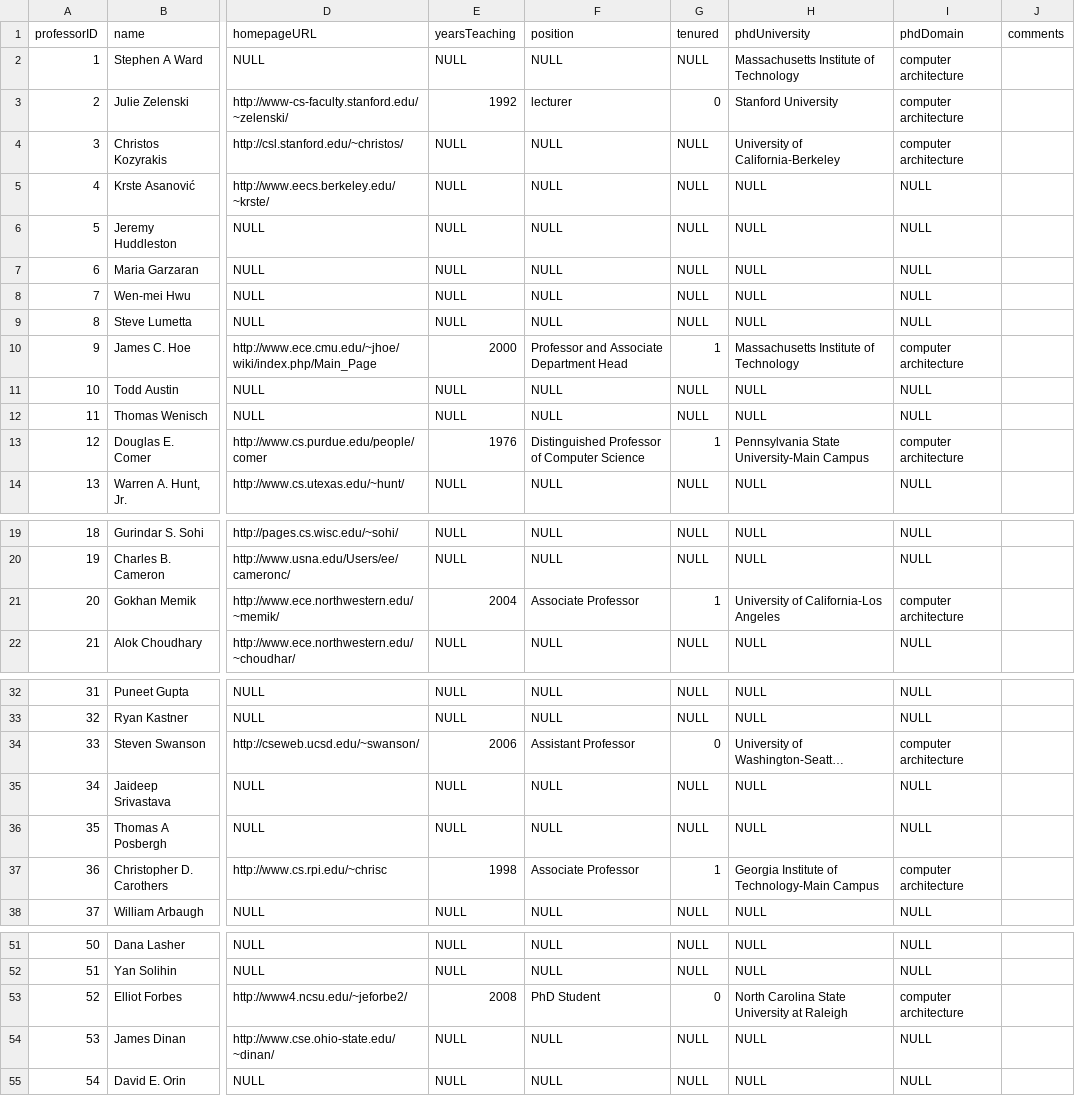
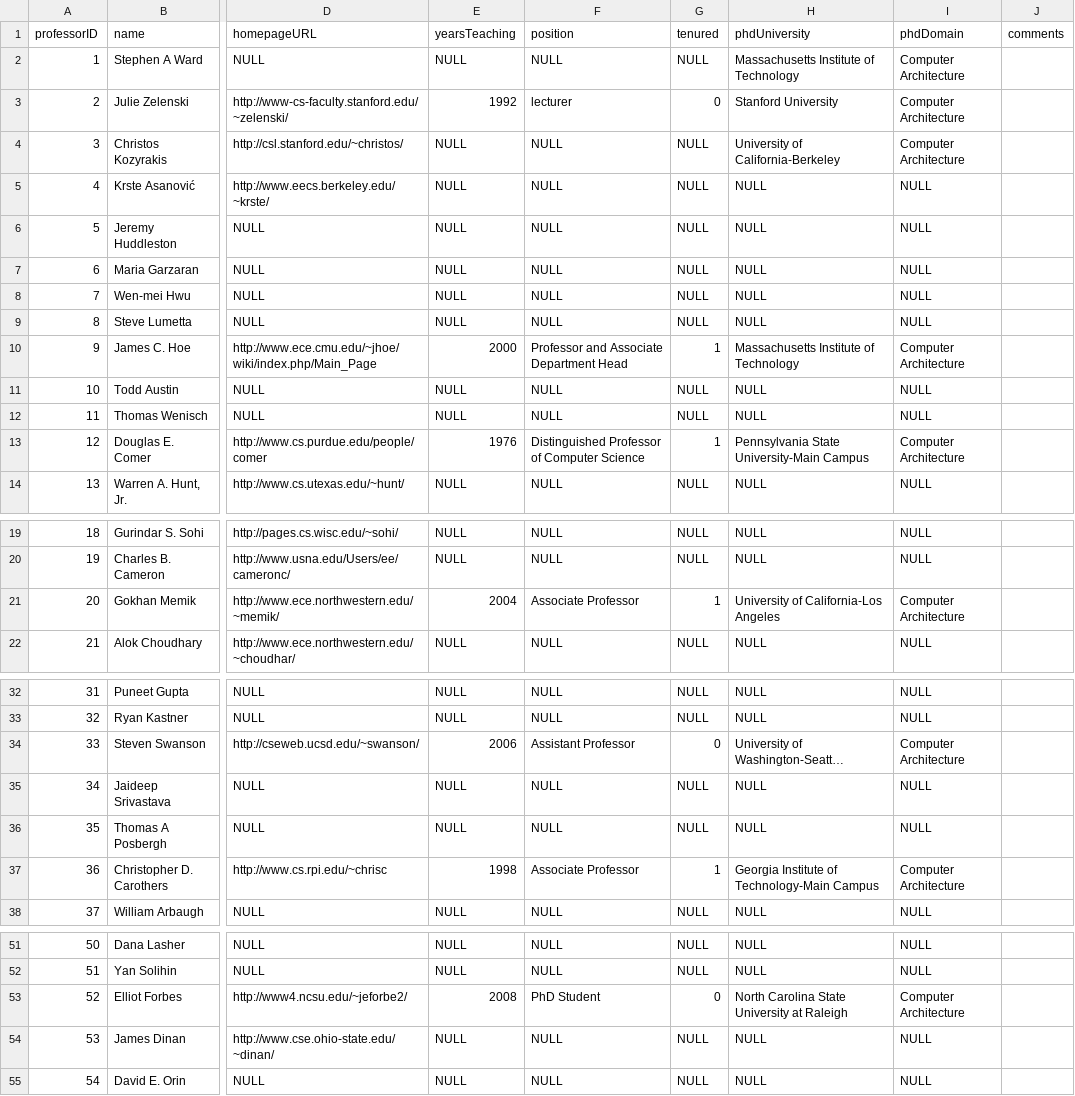
Before and after one commit to nvaidyan/ASU-Engineering-Education-Database, a CSV file: professors.csv, drawn as a sheet; only a part is shown, gaps mark what is left out; long unchanged cells end in …; the diff covers the shown part only; the diff names each change by its address in the sheet, - before the commit and + after, or states it on an @@ line.

```diff
--- a/professors.csv
+++ b/professors.csv
-I2:I4 (phdDomain): computer architecture
+I2:I4 (phdDomain): Computer Architecture
-I10 (phdDomain): computer architecture
+I10 (phdDomain): Computer Architecture
-I13 (phdDomain): computer architecture
+I13 (phdDomain): Computer Architecture
-I21 (phdDomain): computer architecture
+I21 (phdDomain): Computer Architecture
-I34 (phdDomain): computer architecture
+I34 (phdDomain): Computer Architecture
-I37 (phdDomain): computer architecture
+I37 (phdDomain): Computer Architecture
-I53 (phdDomain): computer architecture
+I53 (phdDomain): Computer Architecture
```
Also changed, not shown: 1 edited cell elsewhere in this file, 22 other files.
